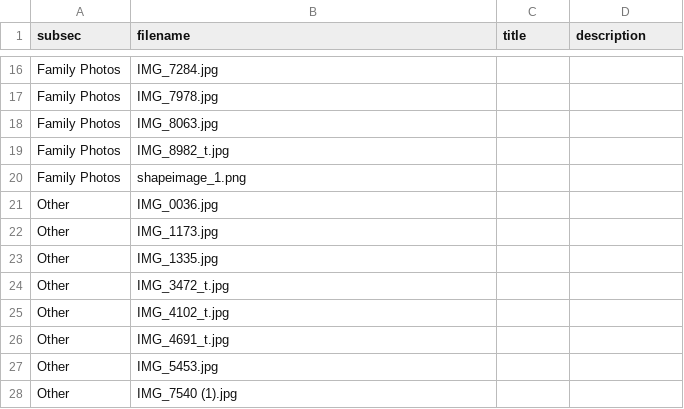
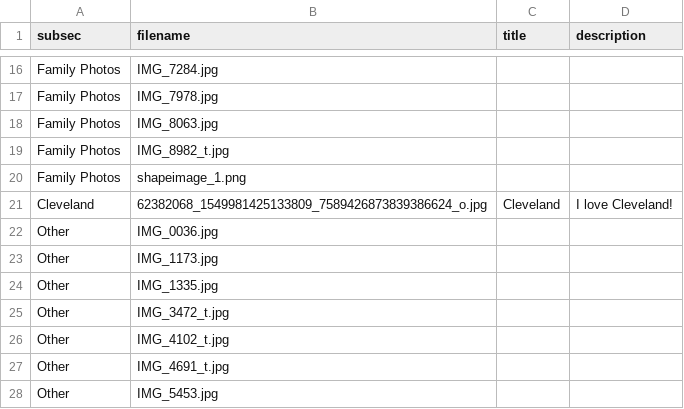
Before and after one commit to onmygamephoto/onmygamephoto.github.io, a CSV file: assets/gallery-info.csv, drawn as a sheet; only a part is shown, gaps mark what is left out; the shorter side is filled out with more unchanged rows; the diff names each change by its address in the sheet, - before the commit and + after, or states it on an @@ line.

```diff
--- a/assets/gallery-info.csv
+++ b/assets/gallery-info.csv
+row 21: Cleveland | 62382068_1549981425133809_7589426873839386624_o.jpg | Cleveland | I love Cleveland!
```
Also changed, not shown: assets/gallery-info-new.csv, 1 other file.
